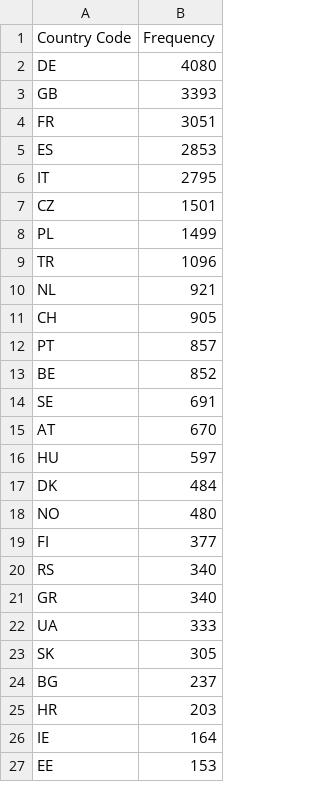
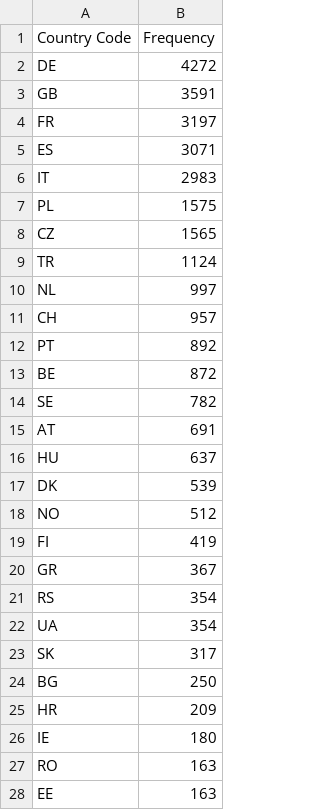
Before and after one commit to AgentschapPlantentuinMeise/Mapping-taxonomists, a CSV file: reports/figures/countries_freq_europe.csv, drawn as a sheet; only a part is shown; the diff covers the shown part only.

```diff
--- a/reports/figures/countries_freq_europe.csv
+++ b/reports/figures/countries_freq_europe.csv
@@ -1,27 +1,28 @@
 Country Code,Frequency
-DE,4080
-GB,3393
-FR,3051
-ES,2853
-IT,2795
-CZ,1501
-PL,1499
-TR,1096
-NL,921
-CH,905
-PT,857
-BE,852
-SE,691
-AT,670
-HU,597
-DK,484
-NO,480
-FI,377
-RS,340
-GR,340
-UA,333
-SK,305
-BG,237
-HR,203
-IE,164
-EE,153
+DE,4272
+GB,3591
+FR,3197
+ES,3071
+IT,2983
+PL,1575
+CZ,1565
+TR,1124
+NL,997
+CH,957
+PT,892
+BE,872
+SE,782
+AT,691
+HU,637
+DK,539
+NO,512
+FI,419
+GR,367
+RS,354
+UA,354
+SK,317
+BG,250
+HR,209
+IE,180
+RO,163
+EE,163
```
Also changed, not shown: 2 added rows, 3 removed rows, 1 moved row and 9 edited cells elsewhere in this file, data/external/country_codes_and_population.tsv, reports/figures/countries_freq_all.csv, 17 other files.
